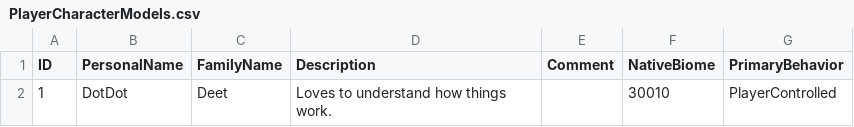
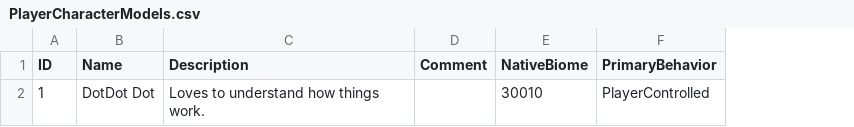
Before and after one commit to mxashlynn/Parquet, a CSV file: Designer/PlayerCharacterModels.csv, drawn as a sheet; only a part is shown; removed rows and columns are numbered as before the commit, all else as after; the diff names each change by its address in the sheet, - before the commit and + after, or states it on an @@ line.

Commit message:
Changes how family & personal names are handled, adds indices to Beings.

```diff
--- a/Designer/PlayerCharacterModels.csv
+++ b/Designer/PlayerCharacterModels.csv
-column B (PersonalName), row 2: DotDot
-column C (FamilyName), row 2: Deet
+column B (Name), row 2: DotDot Dot
```
Also changed, not shown: Designer/NPCModels.csv, 3 other files.
